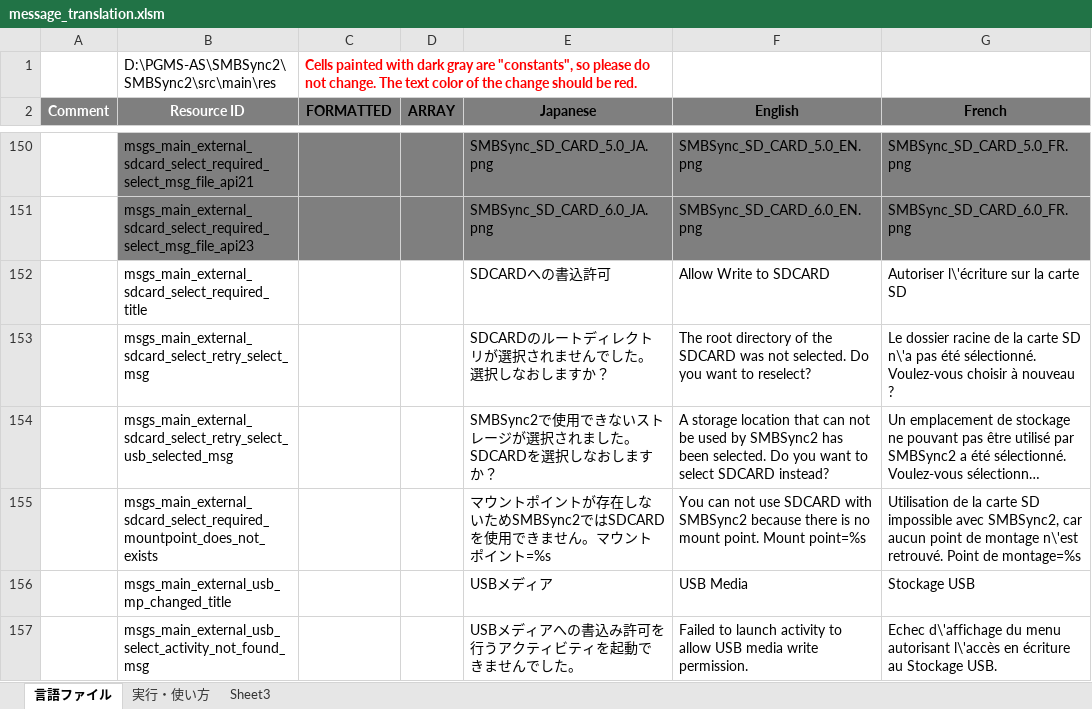
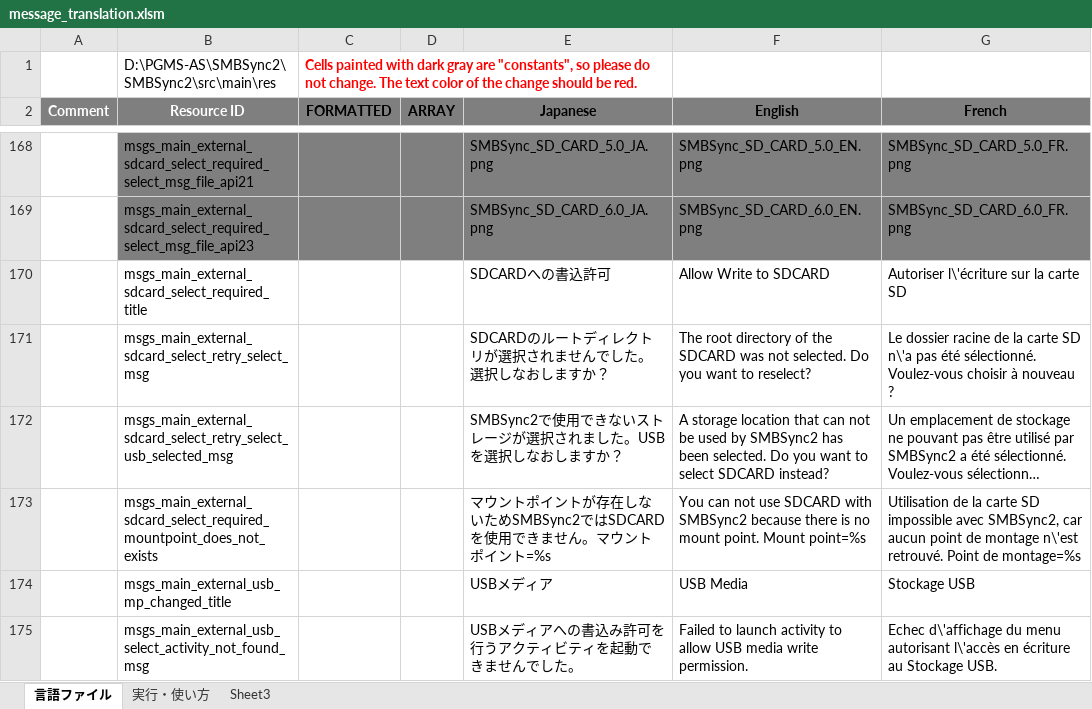
Before and after one commit to Sentaroh/SMBSync2, an Excel workbook: message_translation.xlsm, sheet 言語ファイル, drawn as a sheet; only a part is shown, gaps mark what is left out; long unchanged cells end in …; values as stored, in another font and other column widths than the file's, no borders; charts and pictures not drawn; addresses are those after the commit; the diff covers the shown part only; the diff names each change by its address in the sheet, - before the commit and + after, or states it on an @@ line.

```diff
--- a/message_translation.xlsm (sheet 言語ファイル)
+++ b/message_translation.xlsm (sheet 言語ファイル)
-E172 (Japanese): SMBSync2で使用できないストレージが選択されました。SDCARDを選択しなおしますか？
+E172 (Japanese): SMBSync2で使用できないストレージが選択されました。USBを選択しなおしますか？
```
Also changed, not shown: 19 added rows, 1 removed row and cell formats elsewhere in this sheet, hidden cells, 19 other files.
